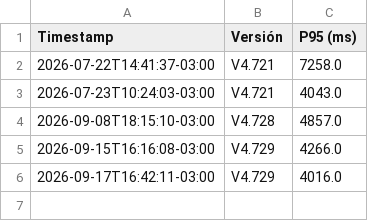
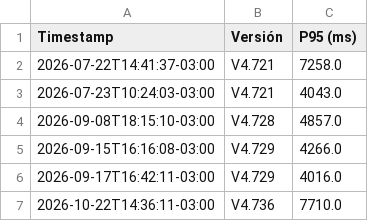
Before and after one commit to chbazan/tr_cypress_reports, a CSV file: Testing04/Voii/tendencia_p95_versiones.csv, drawn as a sheet; the diff names each change by its address in the sheet, - before the commit and + after, or states it on an @@ line.

```diff
--- a/Testing04/Voii/tendencia_p95_versiones.csv
+++ b/Testing04/Voii/tendencia_p95_versiones.csv
+row 7: 2026-10-22T14:36:11-03:00 | V4.736 | 7710.0
```
Also changed, not shown: Testing04/Voii/tendencia_p95_descripciones.csv, Testing04/Voii/tendencia_p95_secciones.csv, 9 other files.
